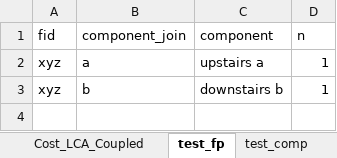
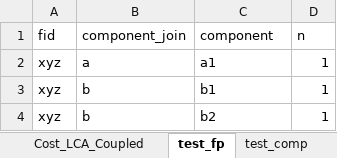
Before and after one commit to sebastianrowan/building_impact_model, an Excel workbook: data/component_cost_lca_data.xlsx, sheet test_fp, drawn as a sheet; values as stored, in another font and other column widths than the file's, no borders; the diff names each change by its address in the sheet, - before the commit and + after, or states it on an @@ line.

```diff
--- a/data/component_cost_lca_data.xlsx (sheet test_fp)
+++ b/data/component_cost_lca_data.xlsx (sheet test_fp)
-C2 (component): upstairs a
+C2 (component): a1
-C3 (component): downstairs b
+C3 (component): b1
+row 4: xyz | b | b2 | 1
```
Also changed, not shown: sheet test_comp, 2 other files.
